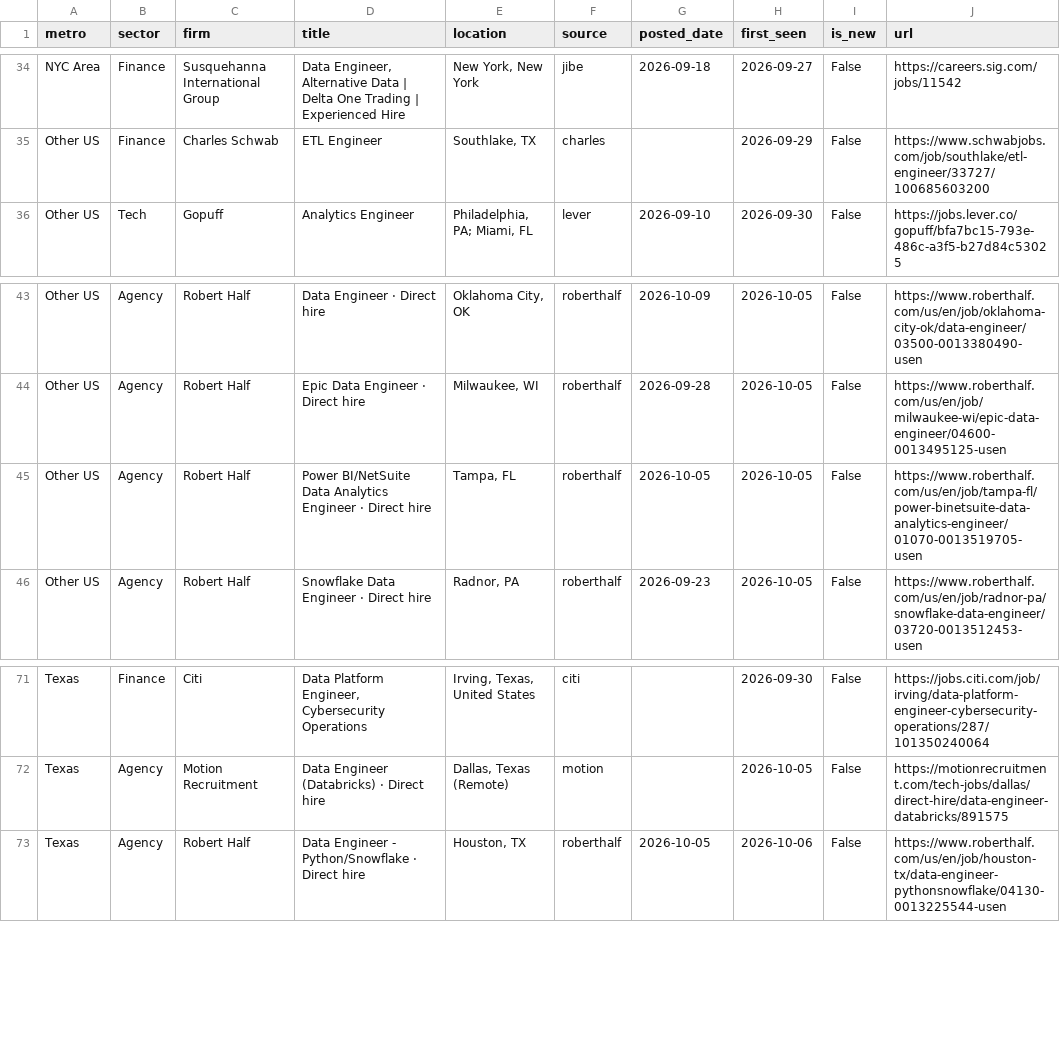
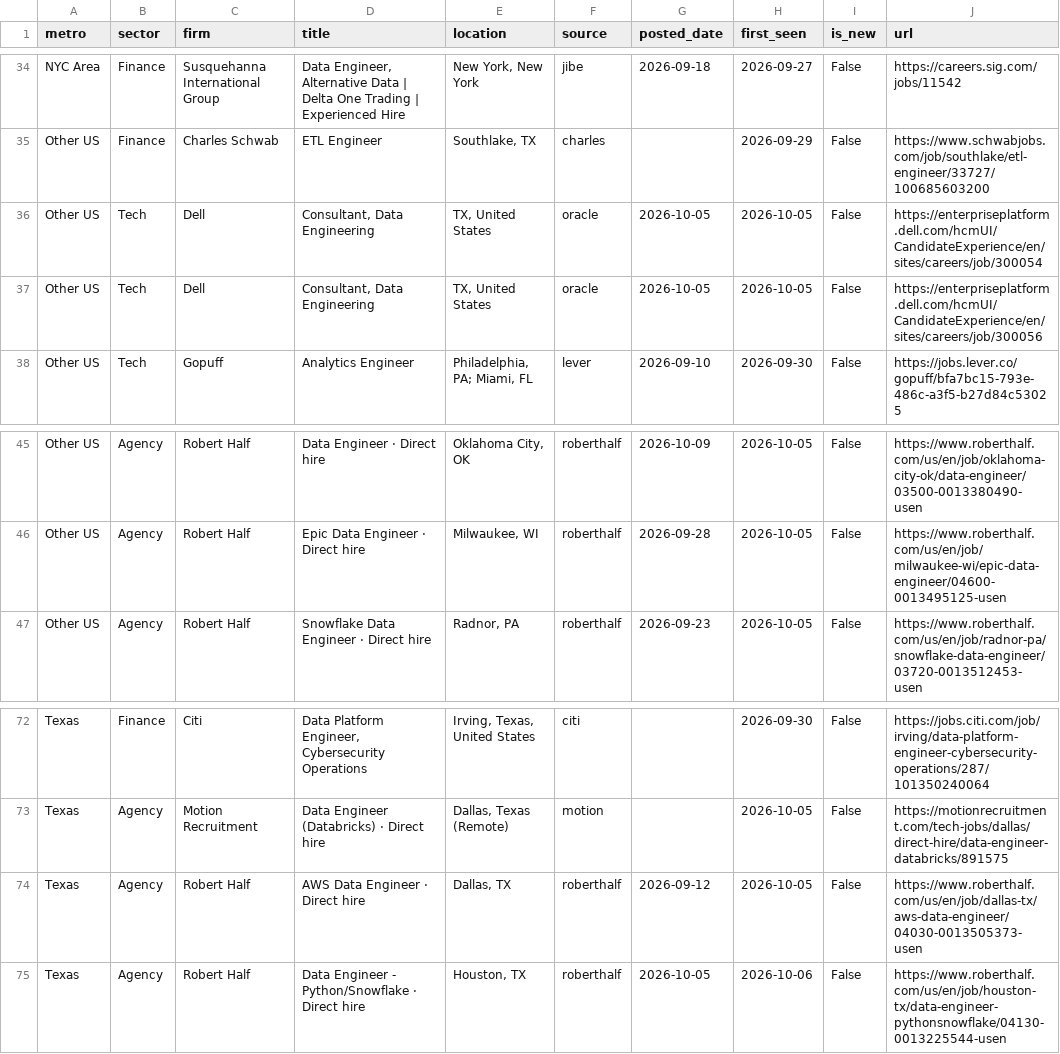
Before and after one commit to nakuljadeja08/Street-Watch, a CSV file: tech_watch_jobs.csv, drawn as a sheet; only a part is shown, gaps mark what is left out.

Commit message:
chore: daily tech pull 2026-10-12

```diff
--- a/tech_watch_jobs.csv
+++ b/tech_watch_jobs.csv
@@ -35,2 +35,4 @@ NYC Area,Finance,Susquehanna International Group,"Data Engineer, Alternative Dat
 Other US,Finance,Charles Schwab,ETL Engineer,"Southlake, TX",charles,,2026-09-29,False,https://www.schwabjobs.com/job/southlake/etl-engineer/33727/100685603200
+Other US,Tech,Dell,"Consultant, Data Engineering","TX, United States",oracle,2026-10-05,2026-10-05,False,https://enterpriseplatform.dell.com/hcmUI/CandidateExperience/en/sites/careers/job/300054
+Other US,Tech,Dell,"Consultant, Data Engineering","TX, United States",oracle,2026-10-05,2026-10-05,False,https://enterpriseplatform.dell.com/hcmUI/CandidateExperience/en/sites/careers/job/300056
 Other US,Tech,Gopuff,Analytics Engineer,"Philadelphia, PA; Miami, FL",lever,2026-09-10,2026-09-30,False,https://jobs.lever.co/gopuff/bfa7bc15-793e-486c-a3f5-b27d84c53025
@@ -44,3 +46,2 @@ Other US,Agency,Robert Half,Data Engineer · Direct hire,"Oklahoma City, OK",rob
 Other US,Agency,Robert Half,Epic Data Engineer · Direct hire,"Milwaukee, WI",roberthalf,2026-09-28,2026-10-05,False,https://www.roberthalf.com/us/en/job/milwaukee-wi/epic-data-engineer/04600-0013495125-usen
-Other US,Agency,Robert Half,Power BI/NetSuite Data Analytics Engineer · Direct hire,"Tampa, FL",roberthalf,2026-10-05,2026-10-05,False,https://www.roberthalf.com/us/en/job/tampa-fl/power-binetsuite-data-analytics-engineer/01070-0013519705-usen
 Other US,Agency,Robert Half,Snowflake Data Engineer · Direct hire,"Radnor, PA",roberthalf,2026-09-23,2026-10-05,False,https://www.roberthalf.com/us/en/job/radnor-pa/snowflake-data-engineer/03720-0013512453-usen
@@ -72,2 +73,3 @@ Texas,Finance,Citi,"Data Platform Engineer, Cybersecurity Operations","Irving, T
 Texas,Agency,Motion Recruitment,Data Engineer (Databricks) · Direct hire,"Dallas, Texas (Remote)",motion,,2026-10-05,False,https://motionrecruitment.com/tech-jobs/dallas/direct-hire/data-engineer-databricks/891575
+Texas,Agency,Robert Half,AWS Data Engineer · Direct hire,"Dallas, TX",roberthalf,2026-09-12,2026-10-05,False,https://www.roberthalf.com/us/en/job/dallas-tx/aws-data-engineer/04030-0013505373-usen
 Texas,Agency,Robert Half,Data Engineer - Python/Snowflake · Direct hire,"Houston, TX",roberthalf,2026-10-05,2026-10-06,False,https://www.roberthalf.com/us/en/job/houston-tx/data-engineer-pythonsnowflake/04130-0013225544-usen
```
Also changed, not shown: 2 other files.
